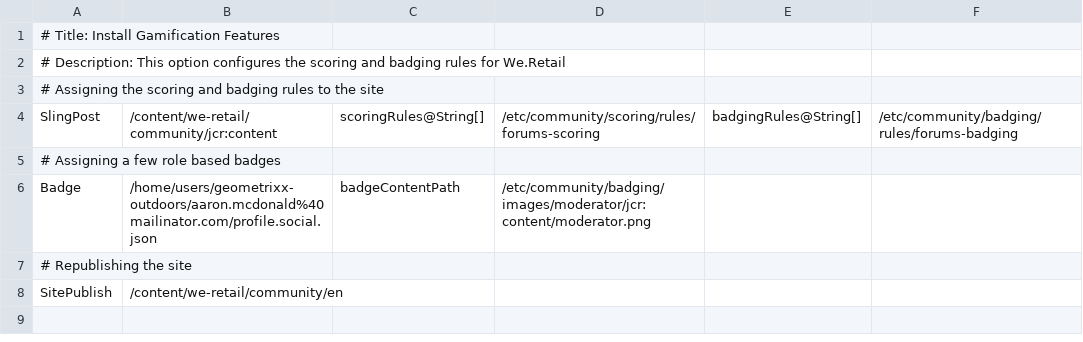
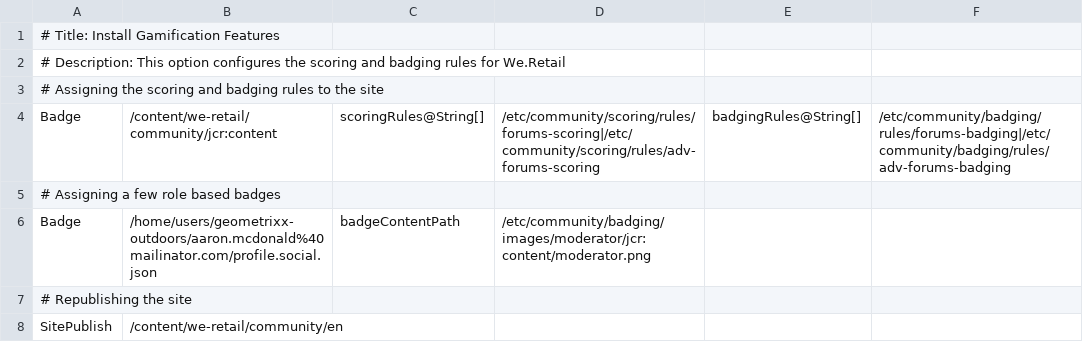
Before and after one commit to Adobe-Marketing-Cloud/aem-sample-we-retail, a CSV file: ui.content/src/main/content/jcr_root/etc/community/we-retail/6-author-weretailgamification.csv, drawn as a sheet.

```diff
--- a/ui.content/src/main/content/jcr_root/etc/community/we-retail/6-author-weretailgamification.csv
+++ b/ui.content/src/main/content/jcr_root/etc/community/we-retail/6-author-weretailgamification.csv
@@ -3,3 +3,3 @@
 # Assigning the scoring and badging rules to the site,,,,,
-SlingPost,/content/we-retail/community/jcr:content,scoringRules@String[],/etc/community/scoring/rules/forums-scoring,badgingRules@String[],/etc/community/badging/rules/forums-badging
+Badge,/content/we-retail/community/jcr:content,scoringRules@String[],/etc/community/scoring/rules/forums-scoring|/etc/community/scoring/rules/adv-forums-scoring,badgingRules@String[],/etc/community/badging/rules/forums-badging|/etc/community/badging/rules/adv-forums-badging
 # Assigning a few role based badges,,,,,
```
Also changed, not shown: ui.content/src/main/content/jcr_root/etc/community/we-retail/2-author-weretailsite.csv, 1 other file.
